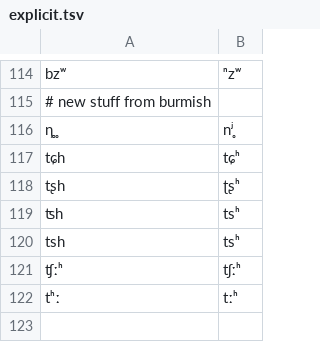
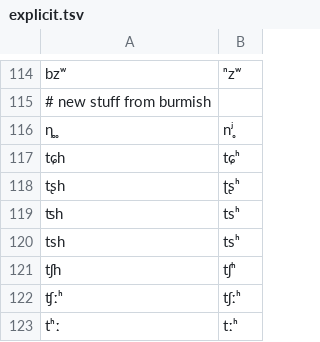
Before and after one commit to Cryotops/clpa, a TSV file: pyclpa/data/explicit.tsv (was clpa/clpa-data/explicit.tsv), drawn as a sheet; only a part is shown, gaps mark what is left out; the diff names each change by its address in the sheet, - before the commit and + after, or states it on an @@ line.

Commit message:
update data for first example

```diff
--- a/clpa/clpa-data/explicit.tsv
+++ b/pyclpa/data/explicit.tsv
+row 121: tʃh | tʃʰ
```
Also changed, not shown: 20 other files.
